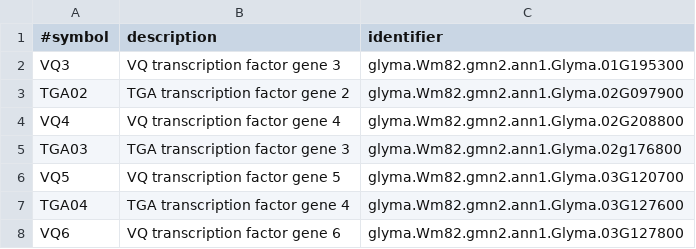
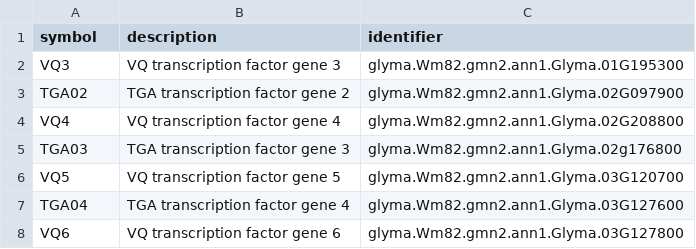
Before and after one commit to soybase/jekyll-soybase, a TSV file: _data/gene_symbols.tsv, drawn as a sheet; only a part is shown.

Commit message:
Update gene_symbols.tsv

```diff
--- a/_data/gene_symbols.tsv
+++ b/_data/gene_symbols.tsv
@@ -1,2 +1,2 @@
-#symbol	description	identifier
+symbol	description	identifier
 VQ3	VQ transcription factor gene 3	glyma.Wm82.gmn2.ann1.Glyma.01G195300
```
